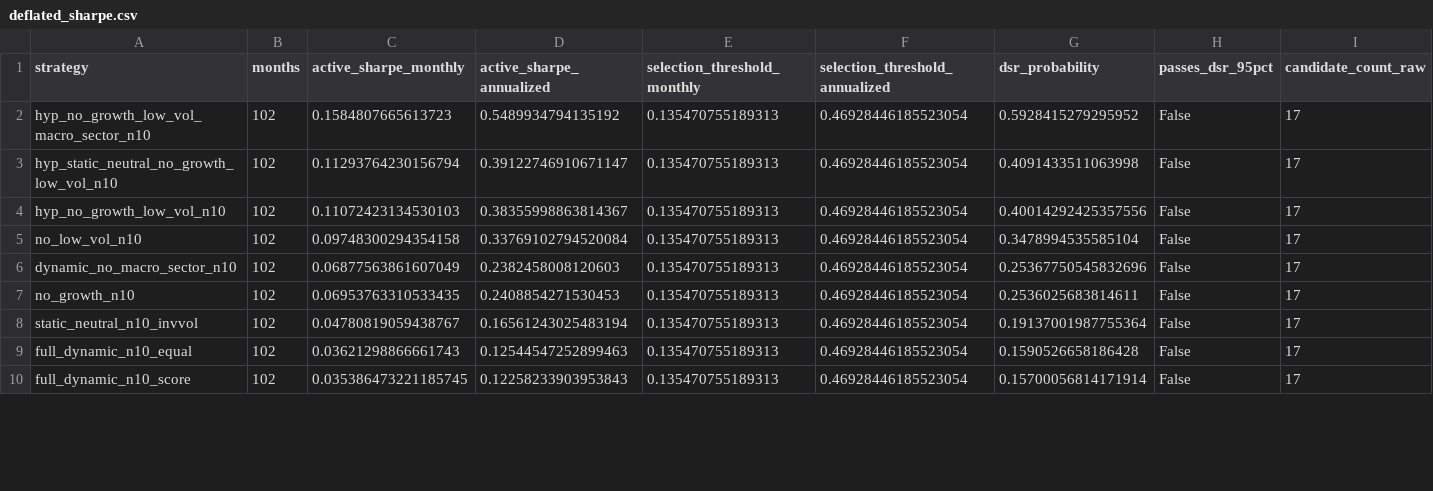
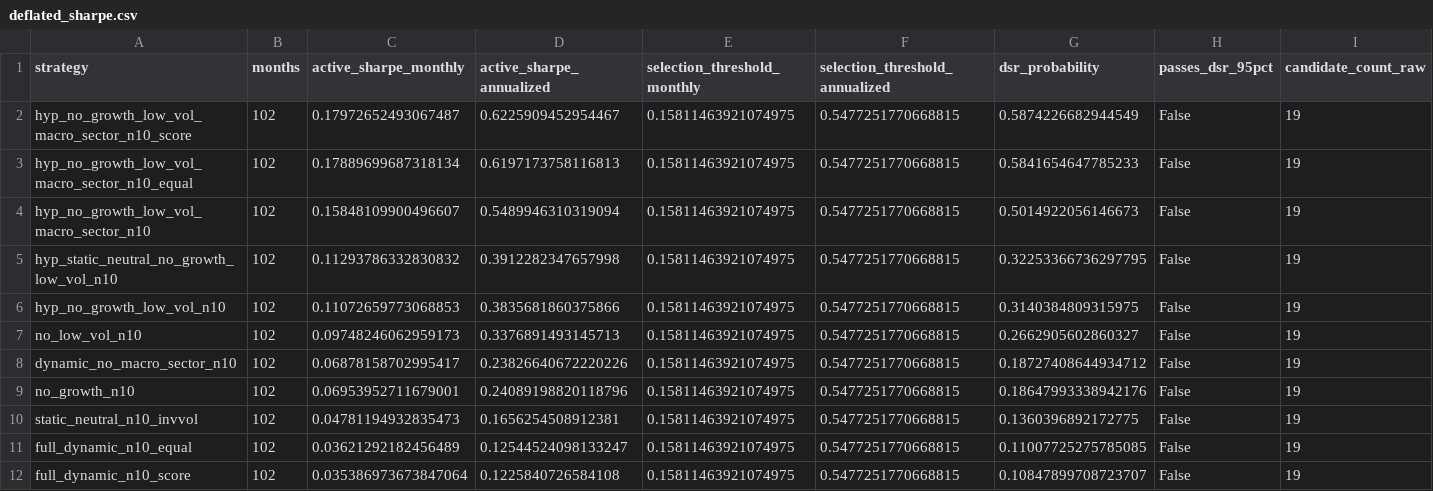
Before and after one commit to TACSANX/regime-factor-investing, a CSV file: data/research_backtest/deflated_sharpe.csv, drawn as a sheet; only a part is shown; addresses are those after the commit; rows hold the shown columns only; the diff covers the shown part only; the diff names each change by its address in the sheet, - before the commit and + after, or states it on an @@ line.

```diff
--- a/data/research_backtest/deflated_sharpe.csv
+++ b/data/research_backtest/deflated_sharpe.csv
+row 2: hyp_no_growth_low_vol_macro_sector_n10_score | 102 | 0.17972652493067487 | 0.6225909452954467 | 0.15811463921074975 | 0.5477251770668815 | 0.5874226682944549 | False | 19
+row 3: hyp_no_growth_low_vol_macro_sector_n10_equal | 102 | 0.17889699687318134 | 0.6197173758116813 | 0.15811463921074975 | 0.5477251770668815 | 0.5841654647785233 | False | 19
-C4 (active_sharpe_monthly): 0.1584807665613723
+C4 (active_sharpe_monthly): 0.15848109900496607
-D4 (active_sharpe_annualized): 0.5489934794135192
+D4 (active_sharpe_annualized): 0.5489946310319094
-E4:E12 (selection_threshold_monthly): 0.135470755189313
+E4:E12 (selection_threshold_monthly): 0.15811463921074975
-F4:F12 (selection_threshold_annualized): 0.46928446185523054
+F4:F12 (selection_threshold_annualized): 0.5477251770668815
-G4 (dsr_probability): 0.5928415279295952
+G4 (dsr_probability): 0.5014922056146673
-I4:I12 (candidate_count_raw): 17
+I4:I12 (candidate_count_raw): 19
-C5 (active_sharpe_monthly): 0.11293764230156794
+C5 (active_sharpe_monthly): 0.11293786332830832
-D5 (active_sharpe_annualized): 0.39122746910671147
+D5 (active_sharpe_annualized): 0.3912282347657998
-G5 (dsr_probability): 0.4091433511063998
+G5 (dsr_probability): 0.32253366736297795
-C6 (active_sharpe_monthly): 0.11072423134530103
+C6 (active_sharpe_monthly): 0.11072659773068853
-D6 (active_sharpe_annualized): 0.38355998863814367
+D6 (active_sharpe_annualized): 0.3835681860375866
-G6 (dsr_probability): 0.40014292425357556
+G6 (dsr_probability): 0.3140384809315975
-C7 (active_sharpe_monthly): 0.09748300294354158
+C7 (active_sharpe_monthly): 0.09748246062959173
-D7 (active_sharpe_annualized): 0.33769102794520084
+D7 (active_sharpe_annualized): 0.3376891493145713
-G7 (dsr_probability): 0.3478994535585104
+G7 (dsr_probability): 0.2662905602860327
-C8 (active_sharpe_monthly): 0.06877563861607049
+C8 (active_sharpe_monthly): 0.06878158702995417
-D8 (active_sharpe_annualized): 0.2382458008120603
+D8 (active_sharpe_annualized): 0.23826640672220226
-G8 (dsr_probability): 0.25367750545832696
+G8 (dsr_probability): 0.18727408644934712
-C9 (active_sharpe_monthly): 0.06953763310533435
+C9 (active_sharpe_monthly): 0.06953952711679001
-D9 (active_sharpe_annualized): 0.2408854271530453
+D9 (active_sharpe_annualized): 0.24089198820118796
-G9 (dsr_probability): 0.2536025683814611
+G9 (dsr_probability): 0.18647993338942176
-C10 (active_sharpe_monthly): 0.04780819059438767
+C10 (active_sharpe_monthly): 0.04781194932835473
-D10 (active_sharpe_annualized): 0.16561243025483194
+D10 (active_sharpe_annualized): 0.1656254508912381
-G10 (dsr_probability): 0.19137001987755364
+G10 (dsr_probability): 0.1360396892172775
-C11 (active_sharpe_monthly): 0.03621298866661743
+C11 (active_sharpe_monthly): 0.03621292182456489
-D11 (active_sharpe_annualized): 0.12544547252899463
+D11 (active_sharpe_annualized): 0.12544524098133247
-G11 (dsr_probability): 0.1590526658186428
+G11 (dsr_probability): 0.11007725275785085
-C12 (active_sharpe_monthly): 0.035386473221185745
+C12 (active_sharpe_monthly): 0.035386973673847064
-D12 (active_sharpe_annualized): 0.12258233903953843
+D12 (active_sharpe_annualized): 0.1225840726584108
-G12 (dsr_probability): 0.15700056814171914
+G12 (dsr_probability): 0.10847899708723707
```
Also changed, not shown: 48 edited cells elsewhere in this file, data/research_backtest/bootstrap_significance.csv, data/research_backtest/monthly.csv, 17 other files.
